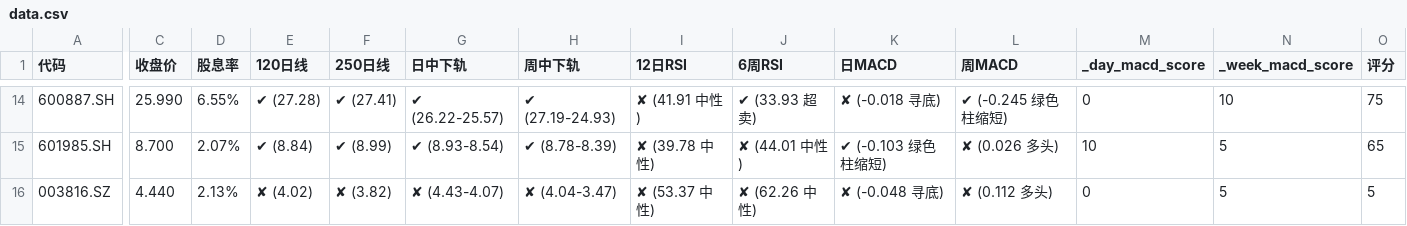
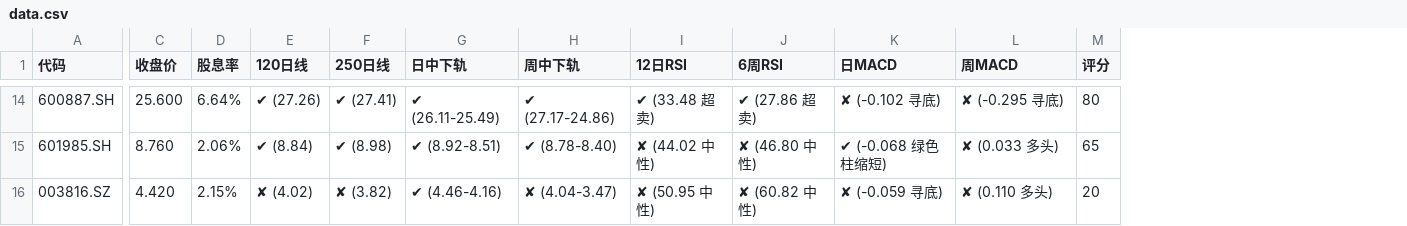
Before and after one commit to Alicats/Stock-Monitor-Platform, a CSV file: data.csv, drawn as a sheet; only a part is shown, gaps mark what is left out; removed rows and columns are numbered as before the commit, all else as after; the diff covers the shown part only; the diff names each change by its address in the sheet, - before the commit and + after, or states it on an @@ line.

```diff
--- a/data.csv
+++ b/data.csv
-column M (_day_macd_score), rows 14-16: 0 | 10 | 0
-column N (_week_macd_score), rows 14-16: 10 | 5 | 5
-C14 (收盘价): 25.990
+C14 (收盘价): 25.600
-D14 (股息率): 6.55%
+D14 (股息率): 6.64%
-E14 (120日线): ✔ (27.28)
+E14 (120日线): ✔ (27.26)
-G14 (日中下轨): ✔ (26.22-25.57)
+G14 (日中下轨): ✔ (26.11-25.49)
-H14 (周中下轨): ✔ (27.19-24.93)
+H14 (周中下轨): ✔ (27.17-24.86)
-I14 (12日RSI): ✘ (41.91 中性)
+I14 (12日RSI): ✔ (33.48 超卖)
-J14 (6周RSI): ✔ (33.93 超卖)
+J14 (6周RSI): ✔ (27.86 超卖)
-K14 (日MACD): ✘ (-0.018 寻底)
+K14 (日MACD): ✘ (-0.102 寻底)
-L14 (周MACD): ✔ (-0.245 绿色柱缩短)
+L14 (周MACD): ✘ (-0.295 寻底)
-M14 (评分): 75
+M14 (评分): 80
-C15 (收盘价): 8.700
+C15 (收盘价): 8.760
-D15 (股息率): 2.07%
+D15 (股息率): 2.06%
-F15 (250日线): ✔ (8.99)
+F15 (250日线): ✔ (8.98)
-G15 (日中下轨): ✔ (8.93-8.54)
+G15 (日中下轨): ✔ (8.92-8.51)
-H15 (周中下轨): ✔ (8.78-8.39)
+H15 (周中下轨): ✔ (8.78-8.40)
-I15 (12日RSI): ✘ (39.78 中性)
+I15 (12日RSI): ✘ (44.02 中性)
-J15 (6周RSI): ✘ (44.01 中性)
+J15 (6周RSI): ✘ (46.80 中性)
-K15 (日MACD): ✔ (-0.103 绿色柱缩短)
+K15 (日MACD): ✔ (-0.068 绿色柱缩短)
-L15 (周MACD): ✘ (0.026 多头)
+L15 (周MACD): ✘ (0.033 多头)
-C16 (收盘价): 4.440
+C16 (收盘价): 4.420
-D16 (股息率): 2.13%
+D16 (股息率): 2.15%
-G16 (日中下轨): ✘ (4.43-4.07)
+G16 (日中下轨): ✔ (4.46-4.16)
-I16 (12日RSI): ✘ (53.37 中性)
+I16 (12日RSI): ✘ (50.95 中性)
-J16 (6周RSI): ✘ (62.26 中性)
+J16 (6周RSI): ✘ (60.82 中性)
-K16 (日MACD): ✘ (-0.048 寻底)
+K16 (日MACD): ✘ (-0.059 寻底)
-L16 (周MACD): ✘ (0.112 多头)
+L16 (周MACD): ✘ (0.110 多头)
-M16 (评分): 5
+M16 (评分): 20
```
Also changed, not shown: 154 edited cells elsewhere in this file, 4 other files.
